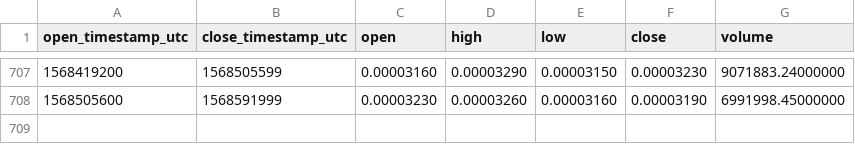
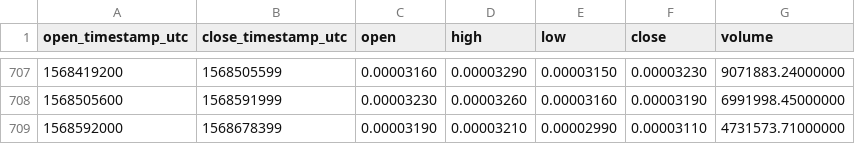
Before and after one commit to cryptobigbro/binance-MTLBTC, a CSV file: binance-MTLBTC-1d.csv, drawn as a sheet; only a part is shown, gaps mark what is left out; the diff names each change by its address in the sheet, - before the commit and + after, or states it on an @@ line.

Commit message:
Update OHLCV data.

```diff
--- a/binance-MTLBTC-1d.csv
+++ b/binance-MTLBTC-1d.csv
+row 709: 1568592000 | 1568678399 | 0.00003190 | 0.00003210 | 0.00002990 | 0.00003110 | 4731573.71000000
```
Also changed, not shown: 1 other file.
